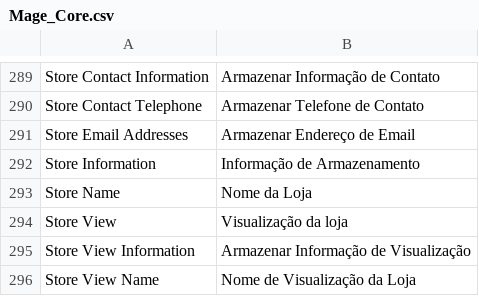
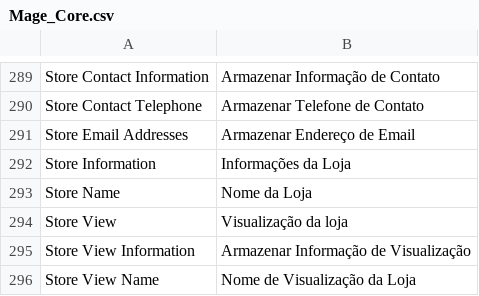
Before and after one commit to pablobender/magento-pt_BR-lang-pack, a CSV file: app/locale/pt_BR/Mage_Core.csv, drawn as a sheet; only a part is shown, gaps mark what is left out; the diff names each change by its address in the sheet, - before the commit and + after, or states it on an @@ line.

Commit message:
tradução de 'Store Information'

```diff
--- a/app/locale/pt_BR/Mage_Core.csv
+++ b/app/locale/pt_BR/Mage_Core.csv
-B292: Informação de Armazenamento
+B292: Informações da Loja
```
